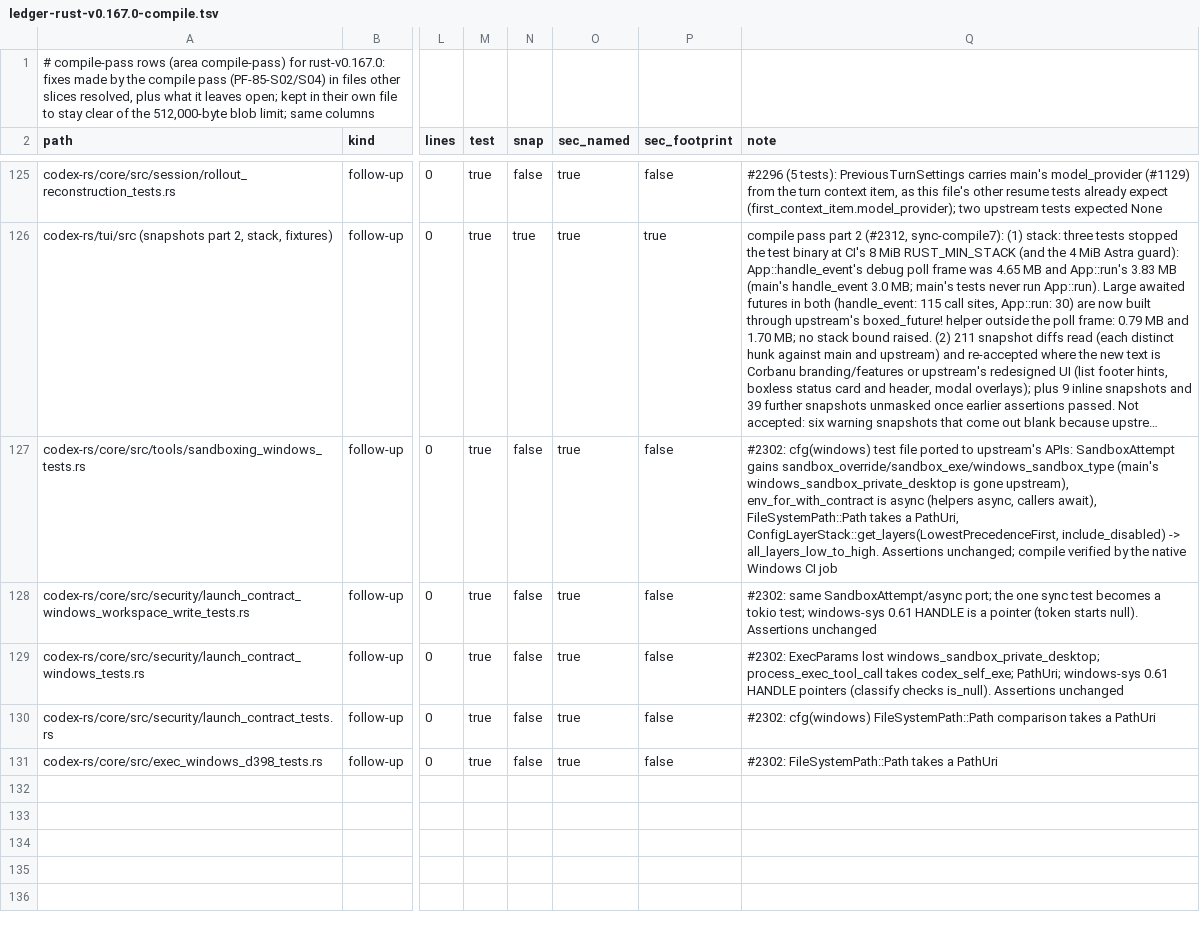
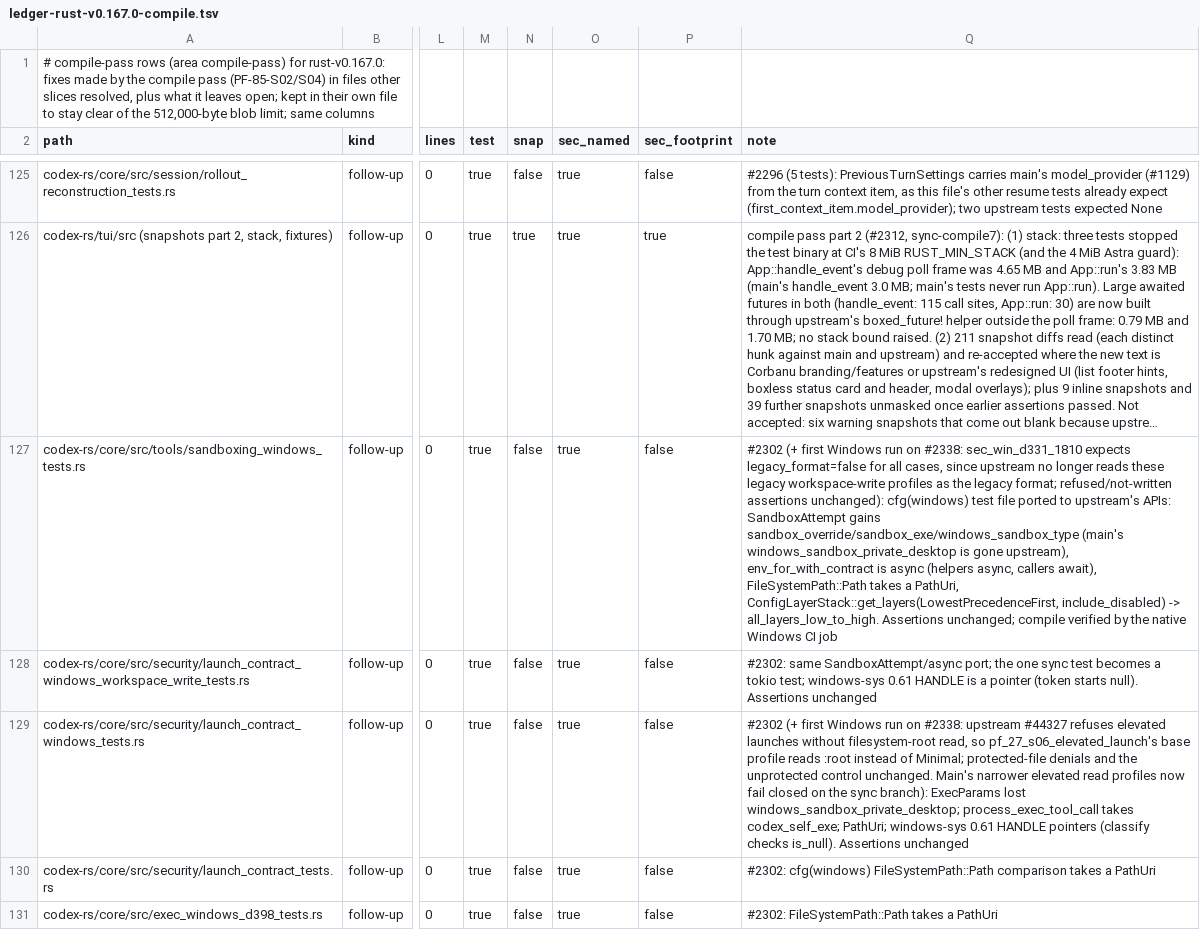
Before and after one commit to CorbanuCore/CorbanuTerminal, a TSV file: docs/management/upstreamSync/ledger-rust-v0.167.0-compile.tsv, drawn as a sheet; only a part is shown, gaps mark what is left out; long unchanged cells end in …; the diff names each change by its address in the sheet, - before the commit and + after, or states it on an @@ line.

Commit message:
Sync compile 8b: Windows run fixes (upstream root-read requirement, legacy-format classification)

```diff
--- a/docs/management/upstreamSync/ledger-rust-v0.167.0-compile.tsv
+++ b/docs/management/upstreamSync/ledger-rust-v0.167.0-compile.tsv
-Q127 (note): #2302: cfg(windows) test…
+Q127 (note): #2302 (+ first Windows run on #2338: sec_win_d331_1810 expects legacy_format=false for all cases, since upstream no longer reads these legacy workspace-write profiles as the legacy format; refused/not-written assertions unchanged): cfg(windows) test…
-Q129 (note): #2302: ExecParams lost…
+Q129 (note): #2302 (+ first Windows run on #2338: upstream #44327 refuses elevated launches without filesystem-root read, so pf_27_s06_elevated_launch's base profile reads :root instead of Minimal; protected-file denials and the unprotected control unchanged. Main's narrower elevated read profiles now fail closed on the sync branch): ExecParams lost…
```
Also changed, not shown: 2 other files.
